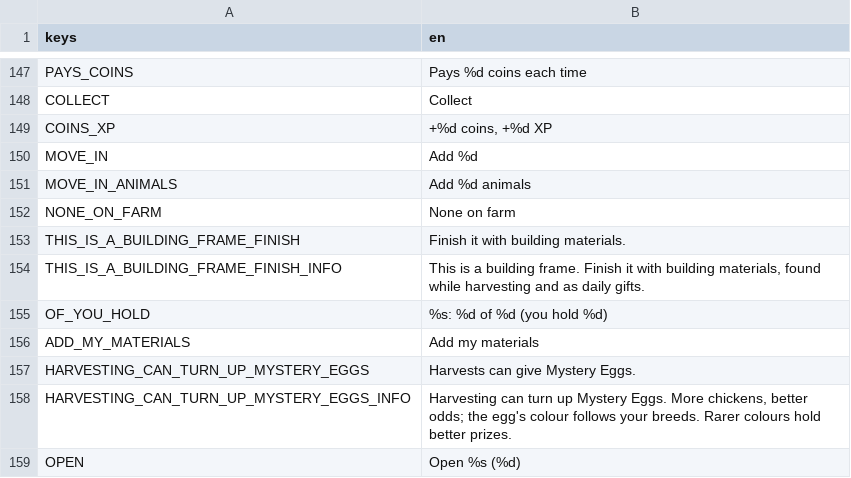
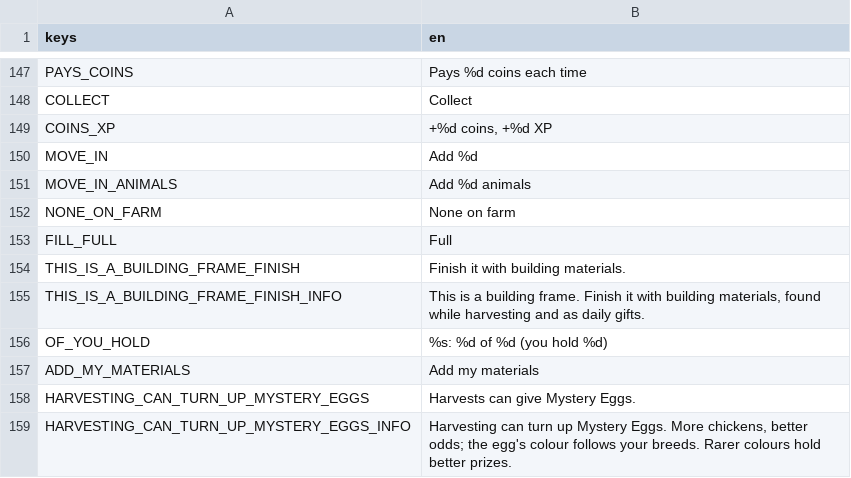
Before and after one commit to aniket-patra-1998/farm-game, a CSV file: locale/strings.csv, drawn as a sheet; only a part is shown, gaps mark what is left out; the shorter side is filled out with more unchanged rows; the diff names each change by its address in the sheet, - before the commit and + after, or states it on an @@ line.

```diff
--- a/locale/strings.csv
+++ b/locale/strings.csv
+row 153: FILL_FULL | Full
```
Also changed, not shown: 8 other files.
